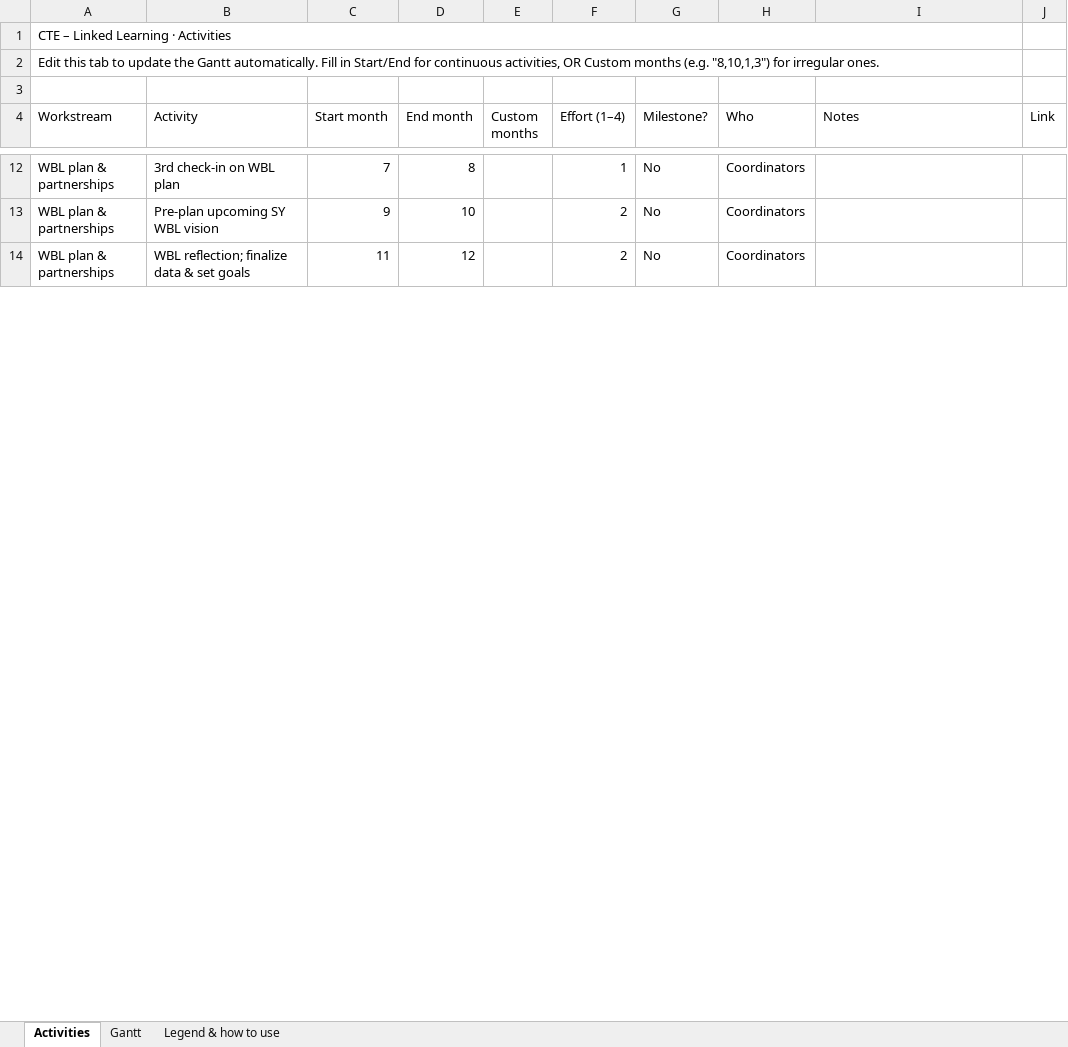
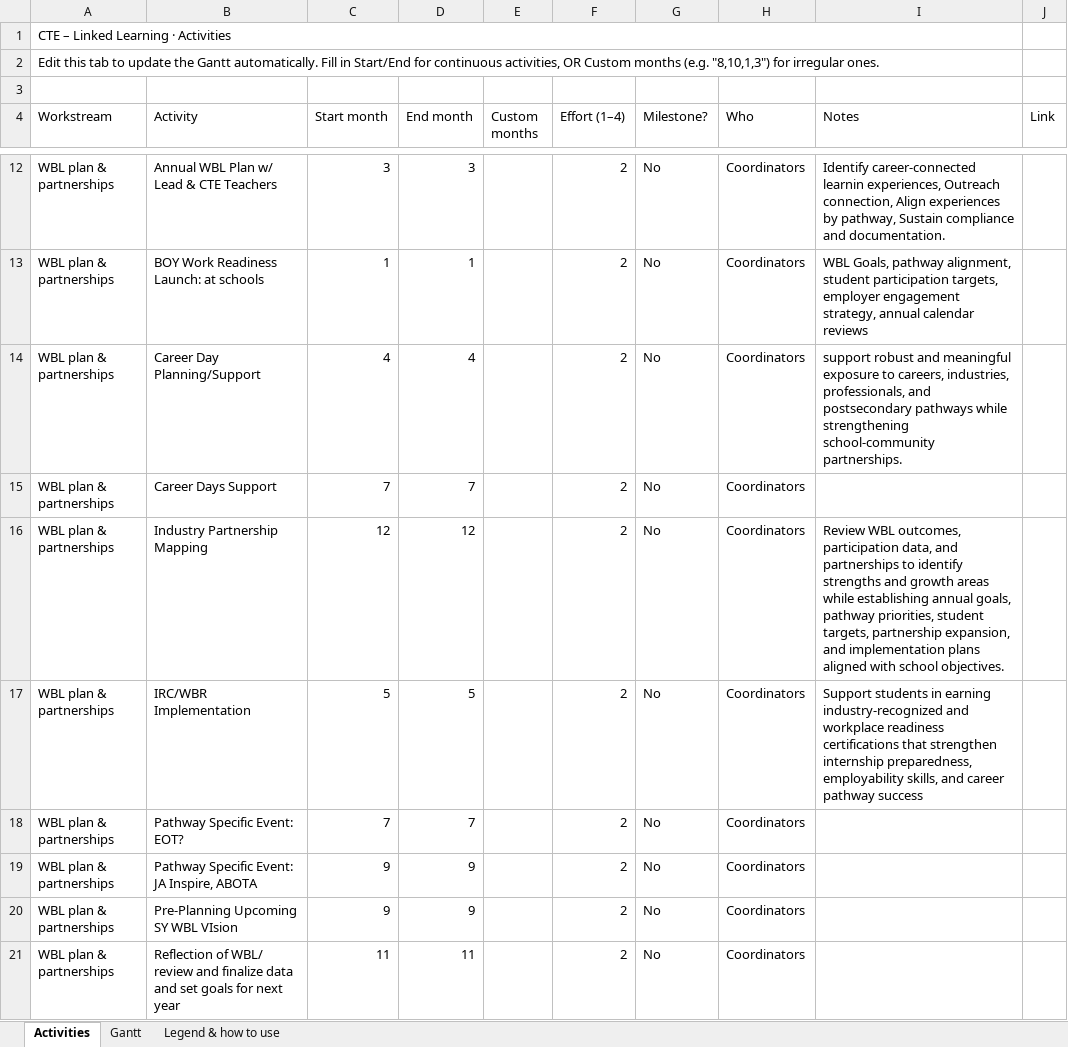
Before and after one commit to mrgertner/LL_Team_Priorities, an Excel workbook: LL_Team_Gantt_Heatmap_050126.xlsm, sheet Activities, drawn as a sheet; only a part is shown, gaps mark what is left out; values as stored, in another font and other column widths than the file's, no cell formats; charts and pictures not drawn; addresses are those after the commit; the diff covers the shown part only; the diff names each change by its address in the sheet, - before the commit and + after, or states it on an @@ line.

```diff
--- a/LL_Team_Gantt_Heatmap_050126.xlsm (sheet Activities)
+++ b/LL_Team_Gantt_Heatmap_050126.xlsm (sheet Activities)
+row 12: WBL plan & partnerships | Annual WBL Plan w/ Lead & CTE Teachers | 3 | 3 |  | 2 | No | Coordinators | Identify career-connected learnin experiences, Outreach connection, Align experiences by pathway, Sustain compliance and documentation.
+row 13: WBL plan & partnerships | BOY Work Readiness Launch: at schools | 1 | 1 |  | 2 | No | Coordinators | WBL Goals, pathway alignment, student participation targets, employer engagement strategy, annual calendar reviews
+row 14: WBL plan & partnerships | Career Day Planning/Support | 4 | 4 |  | 2 | No | Coordinators | support robust and meaningful exposure to careers, industries, professionals, and postsecondary pathways while strengthening school-community partnerships.
+row 15: WBL plan & partnerships | Career Days Support | 7 | 7 |  | 2 | No | Coordinators
+row 16: WBL plan & partnerships | Industry Partnership Mapping | 12 | 12 |  | 2 | No | Coordinators | Review WBL outcomes, participation data, and partnerships to identify strengths and growth areas while establishing annual goals, pathway priorities, student targets, partnership expansion, and implementation plans aligned with school objectives.
+row 17: WBL plan & partnerships | IRC/WBR Implementation | 5 | 5 |  | 2 | No | Coordinators | Support students in earning industry-recognized and workplace readiness certifications that strengthen internship preparedness, employability skills, and career pathway success
-B18 (Activity): 3rd check-in on WBL plan
+B18 (Activity): Pathway Specific Event: EOT?
-D18 (End month): 8
+D18 (End month): 7
-F18 (Effort (1–4)): 1
+F18 (Effort (1–4)): 2
+row 19: WBL plan & partnerships | Pathway Specific Event: JA Inspire, ABOTA | 9 | 9 |  | 2 | No | Coordinators
-B20 (Activity): Pre-plan upcoming SY WBL vision
+B20 (Activity): Pre-Planning Upcoming SY WBL VIsion
-D20 (End month): 10
+D20 (End month): 9
-B21 (Activity): WBL reflection; finalize data & set goals
+B21 (Activity): Reflection of WBL/ review and finalize data and set goals for next year
-D21 (End month): 12
+D21 (End month): 11
```
Also changed, not shown: 65 added rows, 18 removed rows and 66 edited cells elsewhere in this sheet, sheet Gantt, cell formats, formulas that keep their value, charts or pictures.
